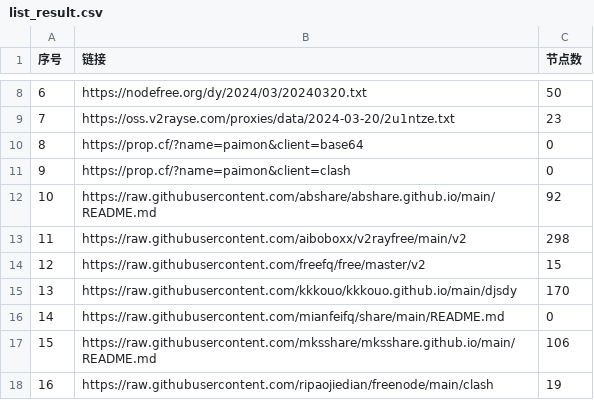
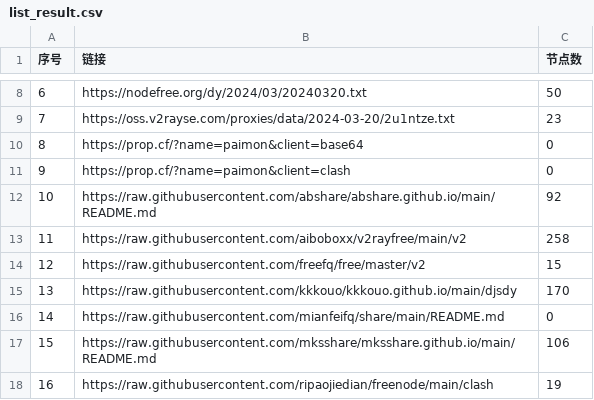
Before and after one commit to wanghz/AutoMergePublicNodes, a CSV file: list_result.csv, drawn as a sheet; only a part is shown, gaps mark what is left out.

```diff
--- a/list_result.csv
+++ b/list_result.csv
@@ -12,3 +12,3 @@
 10,https://raw.githubusercontent.com/abshare/abshare.github.io/main/README.md,92
-11,https://raw.githubusercontent.com/aiboboxx/v2rayfree/main/v2,298
+11,https://raw.githubusercontent.com/aiboboxx/v2rayfree/main/v2,258
 12,https://raw.githubusercontent.com/freefq/free/master/v2,15
```
Also changed, not shown: 5 other files.
